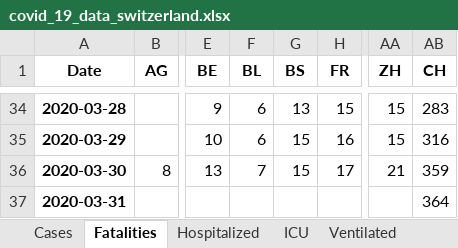
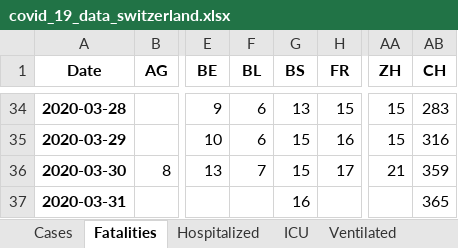
Before and after one commit to stat1x/covid19-cases-switzerland, an Excel workbook: covid_19_data_switzerland.xlsx, sheet Fatalities, drawn as a sheet; only a part is shown, gaps mark what is left out; values as stored, in another font and other column widths than the file's, no borders; the diff names each change by its address in the sheet, - before the commit and + after, or states it on an @@ line.

```diff
--- a/covid_19_data_switzerland.xlsx (sheet Fatalities)
+++ b/covid_19_data_switzerland.xlsx (sheet Fatalities)
-G37 (BS): (empty)
+G37 (BS): 16
-AB37 (CH): 364
+AB37 (CH): 365
```
Also changed, not shown: sheet Cases, sheet ICU, sheet Released, sheet Hospitalized, 12 other files.
